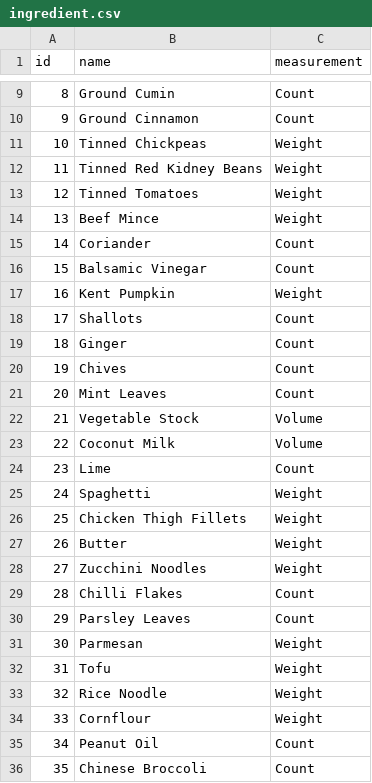
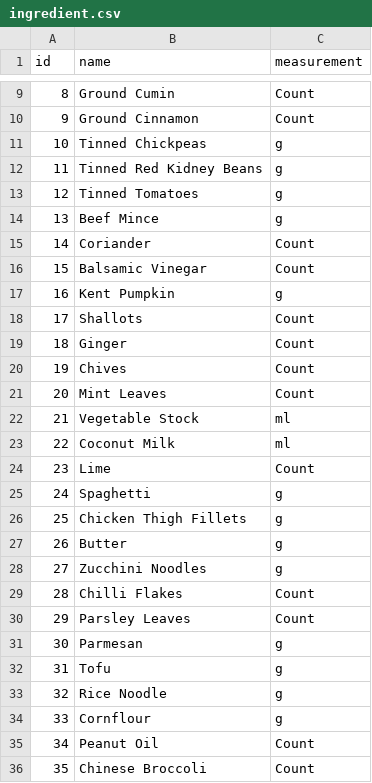
Before and after one commit to SaeedBaig/Wingredient, a CSV file: wingredient/dbdata/ingredient.csv, drawn as a sheet; only a part is shown, gaps mark what is left out; the diff covers the shown part only.

Commit message:
Replace Volume with ml and Weight with g

```diff
--- a/wingredient/dbdata/ingredient.csv
+++ b/wingredient/dbdata/ingredient.csv
@@ -10,9 +10,9 @@ id,name,measurement
 9,Ground Cinnamon,Count
-10,Tinned Chickpeas,Weight
-11,Tinned Red Kidney Beans,Weight
-12,Tinned Tomatoes,Weight
-13,Beef Mince,Weight
+10,Tinned Chickpeas,g
+11,Tinned Red Kidney Beans,g
+12,Tinned Tomatoes,g
+13,Beef Mince,g
 14,Coriander,Count
 15,Balsamic Vinegar,Count
-16,Kent Pumpkin,Weight
+16,Kent Pumpkin,g
 17,Shallots,Count
@@ -21,15 +21,15 @@ id,name,measurement
 20,Mint Leaves,Count
-21,Vegetable Stock,Volume
-22,Coconut Milk,Volume
+21,Vegetable Stock,ml
+22,Coconut Milk,ml
 23,Lime,Count
-24,Spaghetti,Weight
-25,Chicken Thigh Fillets,Weight
-26,Butter,Weight
-27,Zucchini Noodles,Weight
+24,Spaghetti,g
+25,Chicken Thigh Fillets,g
+26,Butter,g
+27,Zucchini Noodles,g
 28,Chilli Flakes,Count
 29,Parsley Leaves,Count
-30,Parmesan,Weight
-31,Tofu,Weight
-32,Rice Noodle,Weight
-33,Cornflour,Weight
+30,Parmesan,g
+31,Tofu,g
+32,Rice Noodle,g
+33,Cornflour,g
 34,Peanut Oil,Count
```
Also changed, not shown: 40 edited cells elsewhere in this file, 1 other file.
